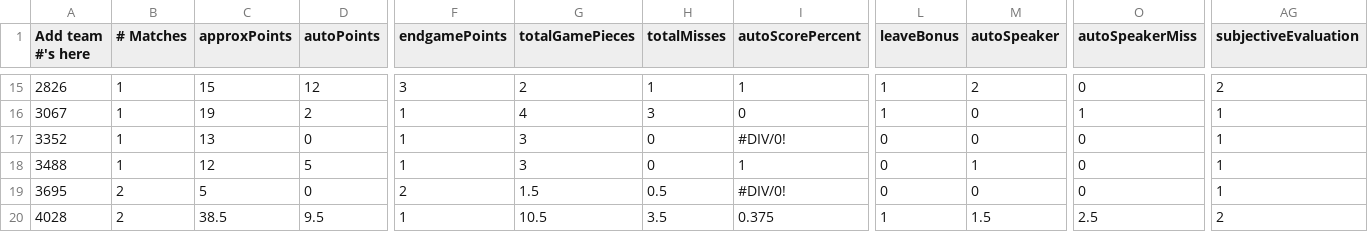
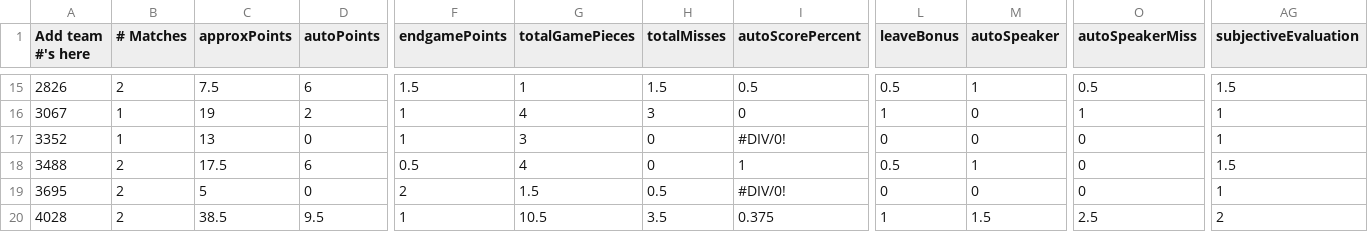
Before and after one commit to btmartin/btmartin.github.io, a CSV file: Scouting/ConsolidatedData.csv, drawn as a sheet; only a part is shown, gaps mark what is left out; the diff covers the shown part only; the diff names each change by its address in the sheet, - before the commit and + after, or states it on an @@ line.

```diff
--- a/Scouting/ConsolidatedData.csv
+++ b/Scouting/ConsolidatedData.csv
-B15 (# Matches): 1
+B15 (# Matches): 2
-C15 (approxPoints): 15
+C15 (approxPoints): 7.5
-D15 (autoPoints): 12
+D15 (autoPoints): 6
-F15 (endgamePoints): 3
+F15 (endgamePoints): 1.5
-G15 (totalGamePieces): 2
+G15 (totalGamePieces): 1
-H15 (totalMisses): 1
+H15 (totalMisses): 1.5
-I15 (autoScorePercent): 1
+I15 (autoScorePercent): 0.5
-L15 (leaveBonus): 1
+L15 (leaveBonus): 0.5
-M15 (autoSpeaker): 2
+M15 (autoSpeaker): 1
-O15 (autoSpeakerMiss): 0
+O15 (autoSpeakerMiss): 0.5
-AG15 (subjectiveEvaluation): 2
+AG15 (subjectiveEvaluation): 1.5
-B18 (# Matches): 1
+B18 (# Matches): 2
-C18 (approxPoints): 12
+C18 (approxPoints): 17.5
-D18 (autoPoints): 5
+D18 (autoPoints): 6
-F18 (endgamePoints): 1
+F18 (endgamePoints): 0.5
-G18 (totalGamePieces): 3
+G18 (totalGamePieces): 4
-L18 (leaveBonus): 0
+L18 (leaveBonus): 0.5
-AG18 (subjectiveEvaluation): 1
+AG18 (subjectiveEvaluation): 1.5
```
Also changed, not shown: 145 edited cells elsewhere in this file, Scouting/ScoutingData.csv.
